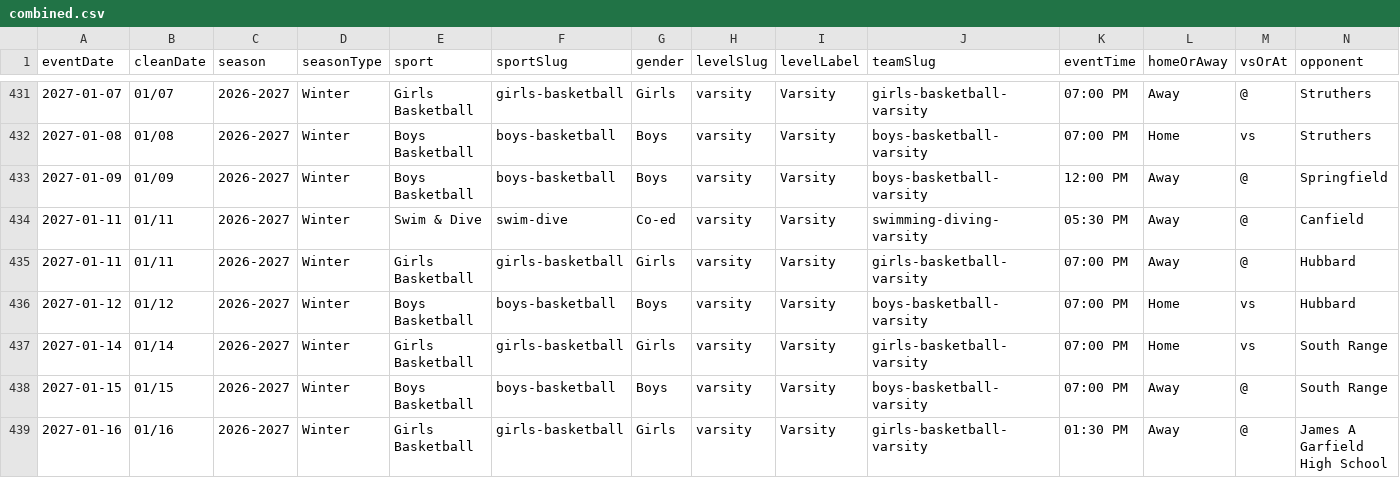
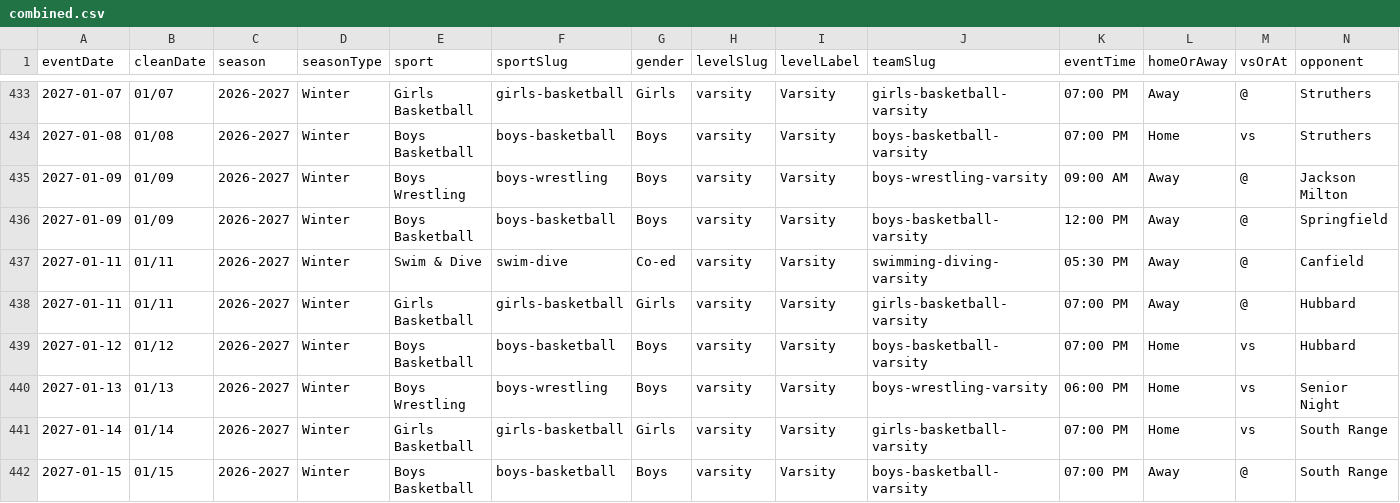
Before and after one commit to nruggieri-poland/schedules, a CSV file: rollups/varsity/combined.csv, drawn as a sheet; only a part is shown, gaps mark what is left out; the shorter side is filled out with more unchanged rows; rows hold the shown columns only; the diff covers the shown part only; the diff names each change by its address in the sheet, - before the commit and + after, or states it on an @@ line.

```diff
--- a/rollups/varsity/combined.csv
+++ b/rollups/varsity/combined.csv
+row 435: 2027-01-09 | 01/09 | 2026-2027 | Winter | Boys Wrestling | boys-wrestling | Boys | varsity | Varsity | boys-wrestling-varsity | 09:00 AM | Away | @ | Jackson Milton
+row 440: 2027-01-13 | 01/13 | 2026-2027 | Winter | Boys Wrestling | boys-wrestling | Boys | varsity | Varsity | boys-wrestling-varsity | 06:00 PM | Home | vs | Senior Night
```
Also changed, not shown: 4 added rows elsewhere in this file, rollups/varsity/upcoming.csv, teams/boys-wrestling-varsity.csv, 11 other files.
